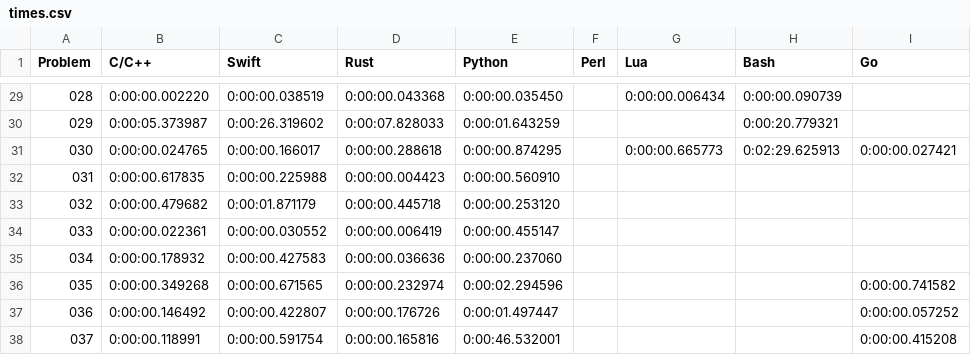
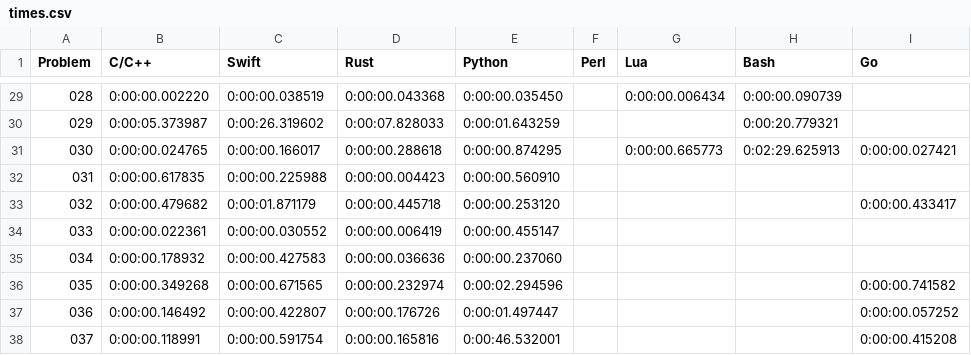
Before and after one commit to mryingster/ProjectEuler, a CSV file: times.csv, drawn as a sheet; only a part is shown, gaps mark what is left out.

Commit message:
Adding solution for problem 32 in Go.

```diff
--- a/times.csv
+++ b/times.csv
@@ -32,3 +32,3 @@ Problem,C/C++,Swift,Rust,Python,Perl,Lua,Bash,Go
 031,0:00:00.617835,0:00:00.225988,0:00:00.004423,0:00:00.560910,,,,
-032,0:00:00.479682,0:00:01.871179,0:00:00.445718,0:00:00.253120,,,,
+032,0:00:00.479682,0:00:01.871179,0:00:00.445718,0:00:00.253120,,,,0:00:00.433417
 033,0:00:00.022361,0:00:00.030552,0:00:00.006419,0:00:00.455147,,,,
```
Also changed, not shown: 1 other file.
